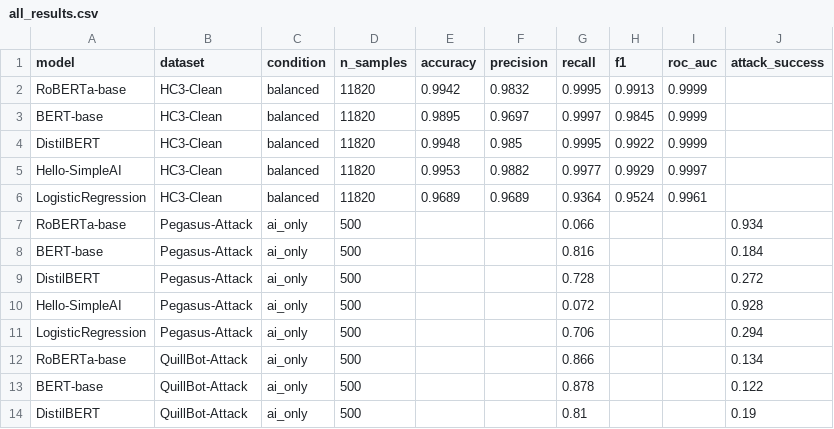
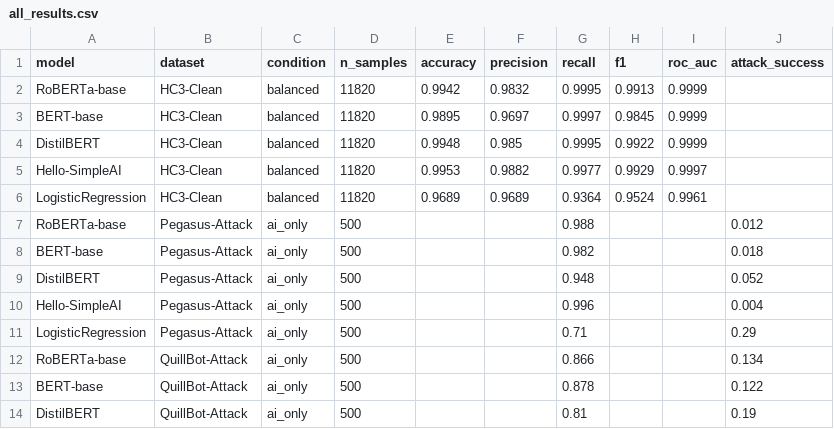
Before and after one commit to B00409227/MSc-AI-Detection, a CSV file: results/metrics/all_results.csv, drawn as a sheet; only a part is shown.

Commit message:
Final results update: real Pegasus model, all figures regenerated
- all_results.csv, master_results.csv, summary_results.csv: Pegasus-Attack
  rows updated to tuner007/pegasus_paraphrase results
  (RoBERTa ASR 1.2%, BERT 1.8%, DistilBERT 5.2%, Hello-SimpleAI 0.4%, LR 29.0%)
- nb10: output updated from real Pegasus evaluation run
- nb12/nb13: constants updated, all 7 dissertation figures regenerated
- Figures fig02, fig03, fig04, fig07 regenerated with correct Pegasus data
- Additional nb10 output figures added to results/figures/
- table_master_results.csv added to results/tables/

```diff
--- a/results/metrics/all_results.csv
+++ b/results/metrics/all_results.csv
@@ -6,7 +6,7 @@ Hello-SimpleAI,HC3-Clean,balanced,11820,0.9953,0.9882,0.9977,0.9929,0.9997,
 LogisticRegression,HC3-Clean,balanced,11820,0.9689,0.9689,0.9364,0.9524,0.9961,
-RoBERTa-base,Pegasus-Attack,ai_only,500,,,0.066,,,0.934
-BERT-base,Pegasus-Attack,ai_only,500,,,0.816,,,0.184
-DistilBERT,Pegasus-Attack,ai_only,500,,,0.728,,,0.272
-Hello-SimpleAI,Pegasus-Attack,ai_only,500,,,0.072,,,0.928
-LogisticRegression,Pegasus-Attack,ai_only,500,,,0.706,,,0.294
+RoBERTa-base,Pegasus-Attack,ai_only,500,,,0.988,,,0.012
+BERT-base,Pegasus-Attack,ai_only,500,,,0.982,,,0.018
+DistilBERT,Pegasus-Attack,ai_only,500,,,0.948,,,0.052
+Hello-SimpleAI,Pegasus-Attack,ai_only,500,,,0.996,,,0.004
+LogisticRegression,Pegasus-Attack,ai_only,500,,,0.71,,,0.29
 RoBERTa-base,QuillBot-Attack,ai_only,500,,,0.866,,,0.134
```
Also changed, not shown: results/metrics/summary_results.csv, 12 other files.
